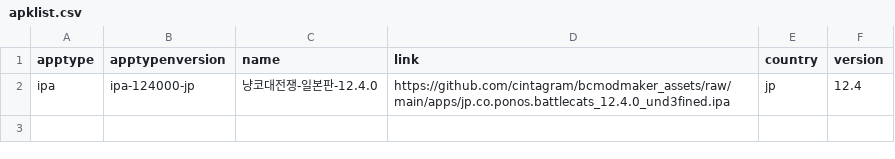
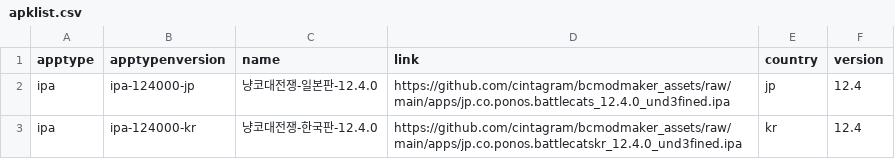
Before and after one commit to cintagram/bcmodmaker_assets, a CSV file: apklist.csv, drawn as a sheet.

Commit message:
Update apklist.csv

```diff
--- a/apklist.csv
+++ b/apklist.csv
@@ -2 +2,2 @@ apptype,apptypenversion,name,link,country,version
 ipa,ipa-124000-jp,냥코대전쟁-일본판-12.4.0,https://github.com/cintagram/bcmodmaker_assets/raw/main/apps/jp.co.ponos.battlecats_12.4.0_und3fined.ipa,jp,12.4
+ipa,ipa-124000-kr,냥코대전쟁-한국판-12.4.0,https://github.com/cintagram/bcmodmaker_assets/raw/main/apps/jp.co.ponos.battlecatskr_12.4.0_und3fined.ipa,kr,12.4
```
